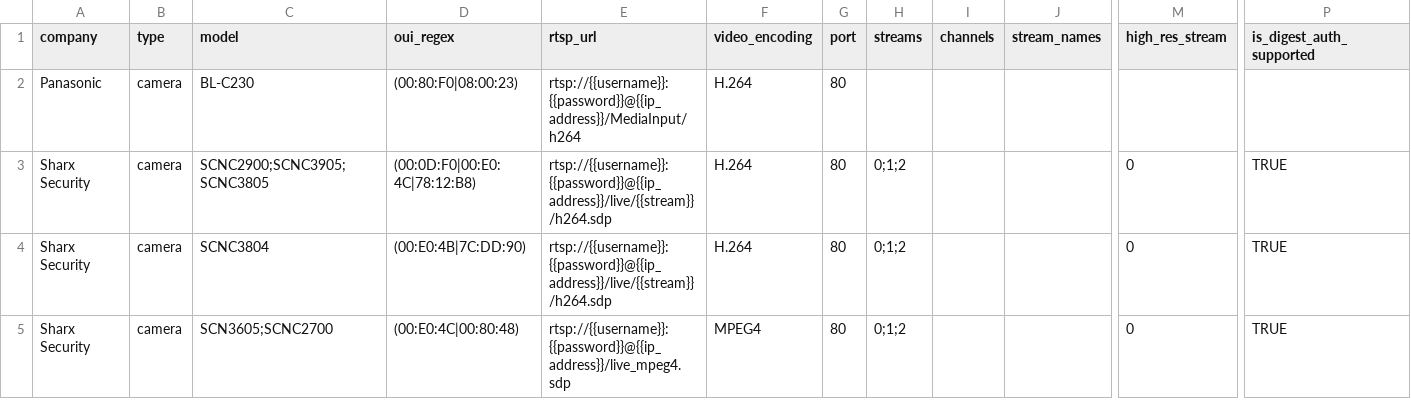
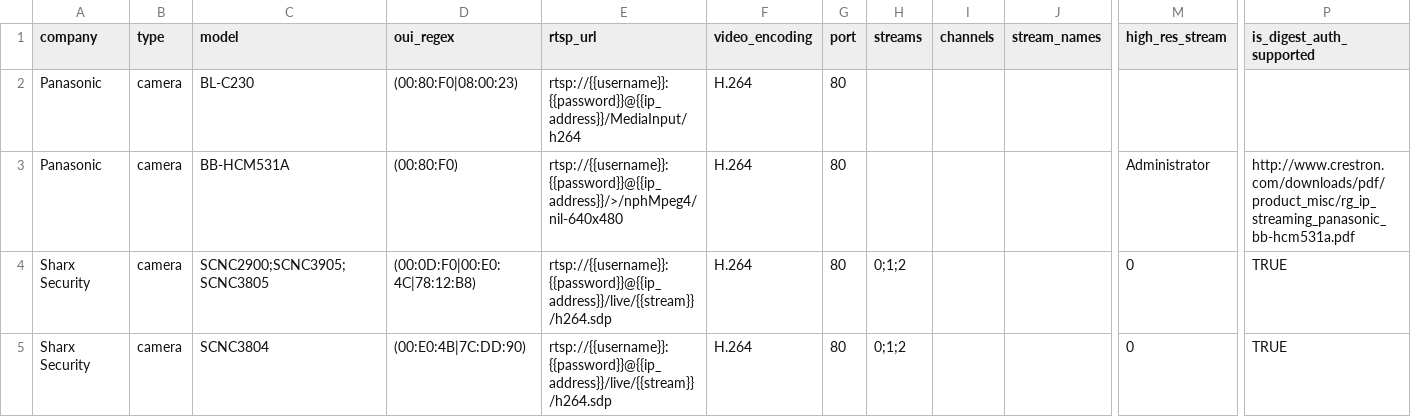
Before and after one commit to CamioCam/rtsp, a CSV file: cameras/paths.csv, drawn as a sheet; only a part is shown, gaps mark what is left out; the shorter side is filled out with more unchanged rows; rows hold the shown columns only; the diff names each change by its address in the sheet, - before the commit and + after, or states it on an @@ line.

Commit message:
Added support for Panasonic BB-HCM31A camera

```diff
--- a/cameras/paths.csv
+++ b/cameras/paths.csv
+row 3: Panasonic | camera | BB-HCM531A | (00:80:F0) | rtsp://{{username}}:{{password}}@{{ip_address}}/>/nphMpeg4/nil-640x480 | H.264 | 80 |  |  |  | Administrator | http://www.crestron.com/downloads/pdf/product_misc/rg_ip_streaming_panasonic_bb-hcm531a.pdf
```
